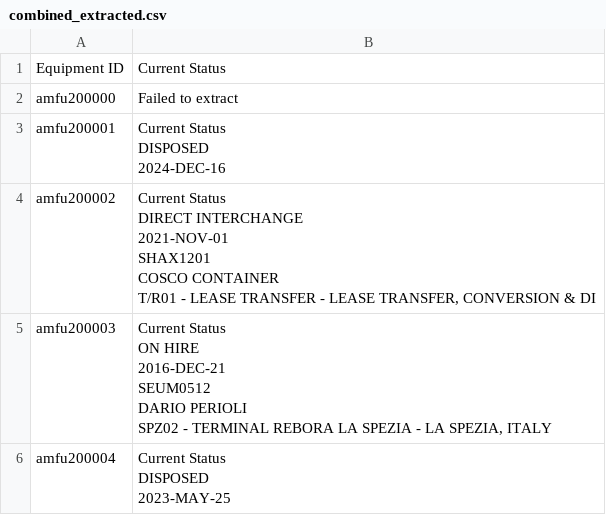
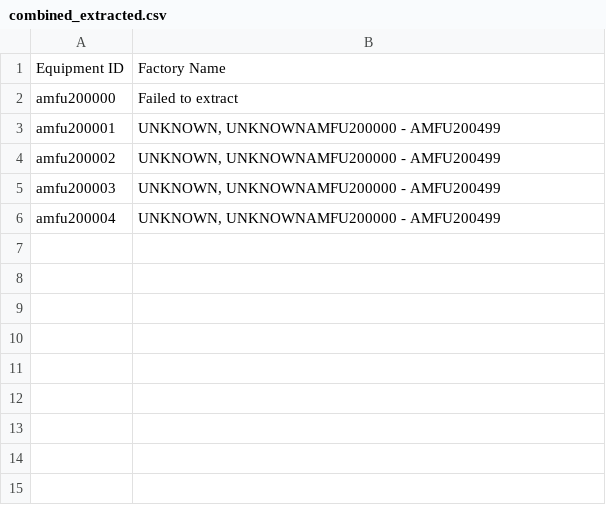
Before and after one commit to robertnesterodhiambo/pythonclass, a CSV file: webscrapping school/SEAScrapper/combined_extracted.csv, drawn as a sheet.

Commit message:
factory name

```diff
--- a/webscrapping school/SEAScrapper/combined_extracted.csv
+++ b/webscrapping school/SEAScrapper/combined_extracted.csv
@@ -1,36 +1,6 @@
-Equipment ID,Current Status
+Equipment ID,Factory Name
 amfu200000,Failed to extract
-amfu200001,"Current Status
-	
-DISPOSED
-	
-2024-DEC-16
-	 	 	 	 "
-amfu200002,"Current Status
-	
-DIRECT INTERCHANGE
-	
-2021-NOV-01
-	 	
-SHAX1201
-	
-COSCO CONTAINER
-	
-T/R01 - LEASE TRANSFER - LEASE TRANSFER, CONVERSION & DI"
-amfu200003,"Current Status
-	
-ON HIRE
-	
-2016-DEC-21
-	 	
-SEUM0512
-	
-DARIO PERIOLI
-	
-SPZ02 - TERMINAL REBORA LA SPEZIA - LA SPEZIA, ITALY"
-amfu200004,"Current Status
-	
-DISPOSED
-	
-2023-MAY-25
-	 	 	 	 "
+amfu200001,"UNKNOWN, UNKNOWNAMFU200000 - AMFU200499"
+amfu200002,"UNKNOWN, UNKNOWNAMFU200000 - AMFU200499"
+amfu200003,"UNKNOWN, UNKNOWNAMFU200000 - AMFU200499"
+amfu200004,"UNKNOWN, UNKNOWNAMFU200000 - AMFU200499"
```
Also changed, not shown: 1 other file.
